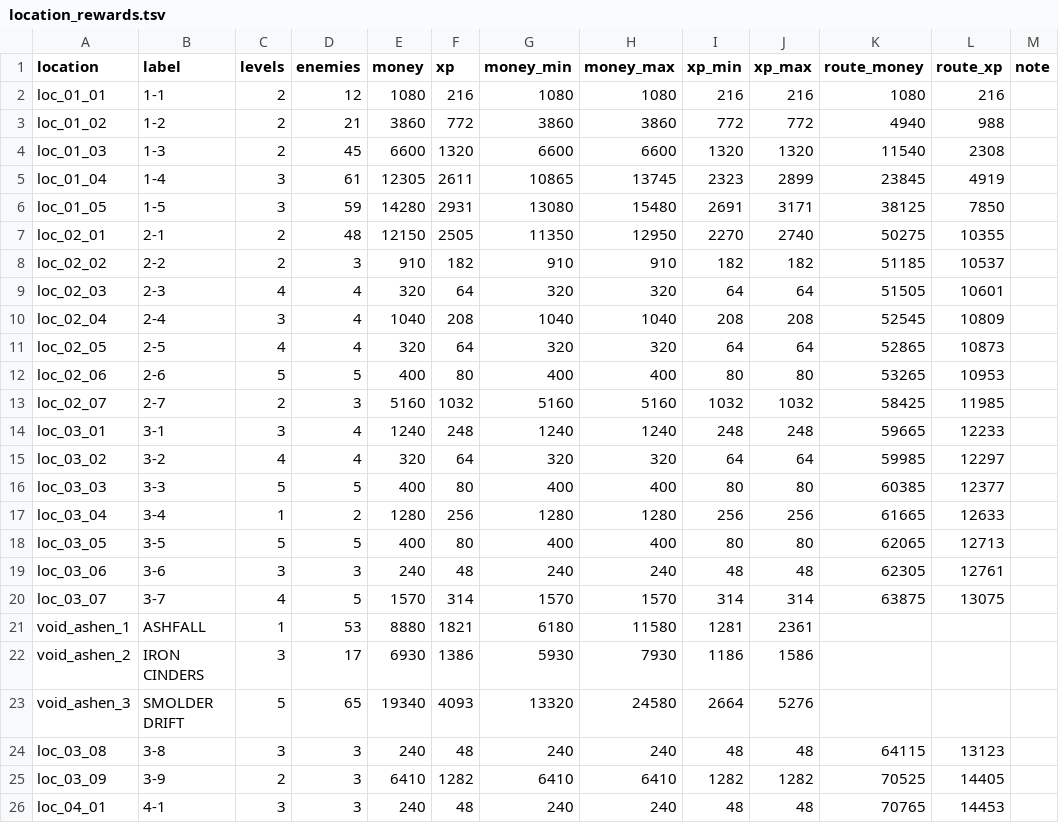
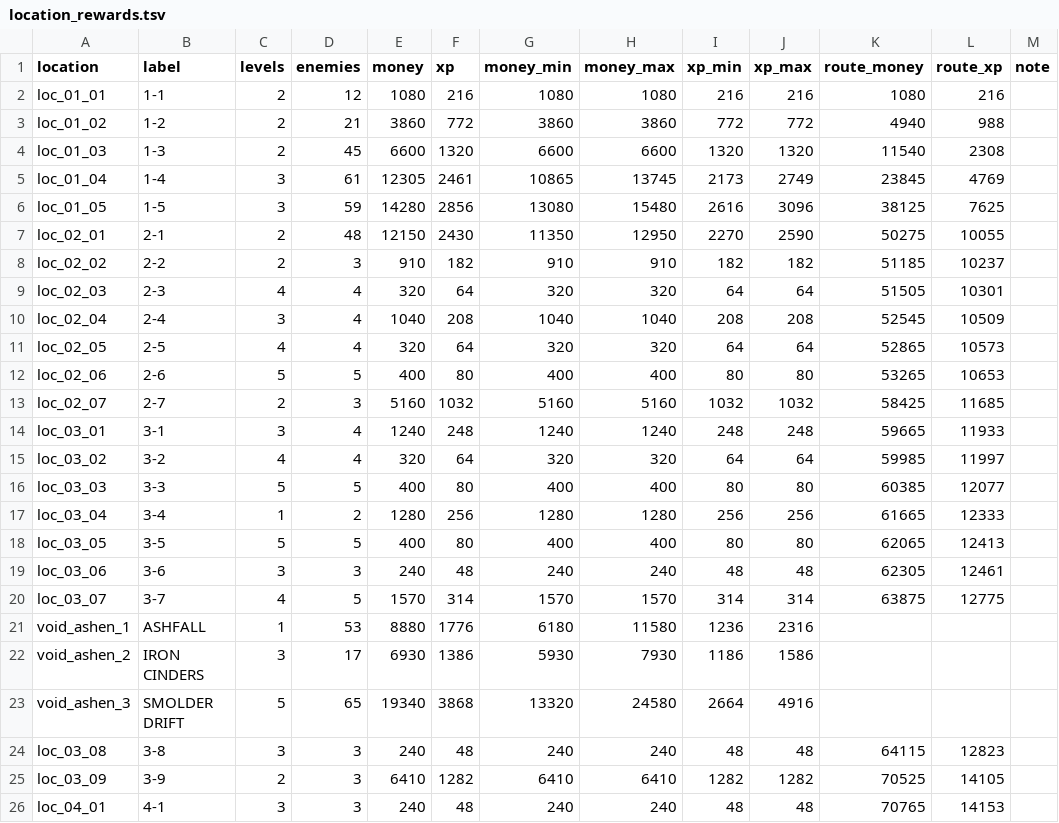
Before and after one commit to BarVit/UnityHomeWorks, a TSV file: Flappy Terminator/Assets/Data/Reports/location_rewards.tsv, drawn as a sheet; only a part is shown; the diff covers the shown part only.

```diff
--- a/Flappy Terminator/Assets/Data/Reports/location_rewards.tsv
+++ b/Flappy Terminator/Assets/Data/Reports/location_rewards.tsv
@@ -4,23 +4,23 @@ loc_01_02	1-2	2	21	3860	772	3860	3860	772	772	4940	988
 loc_01_03	1-3	2	45	6600	1320	6600	6600	1320	1320	11540	2308	
-loc_01_04	1-4	3	61	12305	2611	10865	13745	2323	2899	23845	4919	
-loc_01_05	1-5	3	59	14280	2931	13080	15480	2691	3171	38125	7850	
-loc_02_01	2-1	2	48	12150	2505	11350	12950	2270	2740	50275	10355	
-loc_02_02	2-2	2	3	910	182	910	910	182	182	51185	10537	
-loc_02_03	2-3	4	4	320	64	320	320	64	64	51505	10601	
-loc_02_04	2-4	3	4	1040	208	1040	1040	208	208	52545	10809	
-loc_02_05	2-5	4	4	320	64	320	320	64	64	52865	10873	
-loc_02_06	2-6	5	5	400	80	400	400	80	80	53265	10953	
-loc_02_07	2-7	2	3	5160	1032	5160	5160	1032	1032	58425	11985	
-loc_03_01	3-1	3	4	1240	248	1240	1240	248	248	59665	12233	
-loc_03_02	3-2	4	4	320	64	320	320	64	64	59985	12297	
-loc_03_03	3-3	5	5	400	80	400	400	80	80	60385	12377	
-loc_03_04	3-4	1	2	1280	256	1280	1280	256	256	61665	12633	
-loc_03_05	3-5	5	5	400	80	400	400	80	80	62065	12713	
-loc_03_06	3-6	3	3	240	48	240	240	48	48	62305	12761	
-loc_03_07	3-7	4	5	1570	314	1570	1570	314	314	63875	13075	
-void_ashen_1	ASHFALL	1	53	8880	1821	6180	11580	1281	2361			
+loc_01_04	1-4	3	61	12305	2461	10865	13745	2173	2749	23845	4769	
+loc_01_05	1-5	3	59	14280	2856	13080	15480	2616	3096	38125	7625	
+loc_02_01	2-1	2	48	12150	2430	11350	12950	2270	2590	50275	10055	
+loc_02_02	2-2	2	3	910	182	910	910	182	182	51185	10237	
+loc_02_03	2-3	4	4	320	64	320	320	64	64	51505	10301	
+loc_02_04	2-4	3	4	1040	208	1040	1040	208	208	52545	10509	
+loc_02_05	2-5	4	4	320	64	320	320	64	64	52865	10573	
+loc_02_06	2-6	5	5	400	80	400	400	80	80	53265	10653	
+loc_02_07	2-7	2	3	5160	1032	5160	5160	1032	1032	58425	11685	
+loc_03_01	3-1	3	4	1240	248	1240	1240	248	248	59665	11933	
+loc_03_02	3-2	4	4	320	64	320	320	64	64	59985	11997	
+loc_03_03	3-3	5	5	400	80	400	400	80	80	60385	12077	
+loc_03_04	3-4	1	2	1280	256	1280	1280	256	256	61665	12333	
+loc_03_05	3-5	5	5	400	80	400	400	80	80	62065	12413	
+loc_03_06	3-6	3	3	240	48	240	240	48	48	62305	12461	
+loc_03_07	3-7	4	5	1570	314	1570	1570	314	314	63875	12775	
+void_ashen_1	ASHFALL	1	53	8880	1776	6180	11580	1236	2316			
 void_ashen_2	IRON CINDERS	3	17	6930	1386	5930	7930	1186	1586			
-void_ashen_3	SMOLDER DRIFT	5	65	19340	4093	13320	24580	2664	5276			
-loc_03_08	3-8	3	3	240	48	240	240	48	48	64115	13123	
-loc_03_09	3-9	2	3	6410	1282	6410	6410	1282	1282	70525	14405	
-loc_04_01	4-1	3	3	240	48	240	240	48	48	70765	14453	
+void_ashen_3	SMOLDER DRIFT	5	65	19340	3868	13320	24580	2664	4916			
+loc_03_08	3-8	3	3	240	48	240	240	48	48	64115	12823	
+loc_03_09	3-9	2	3	6410	1282	6410	6410	1282	1282	70525	14105	
+loc_04_01	4-1	3	3	240	48	240	240	48	48	70765	14153	
```
Also changed, not shown: 15 edited cells elsewhere in this file, Flappy Terminator/Assets/Data/Tables/enemies.tsv, 1 other file.
